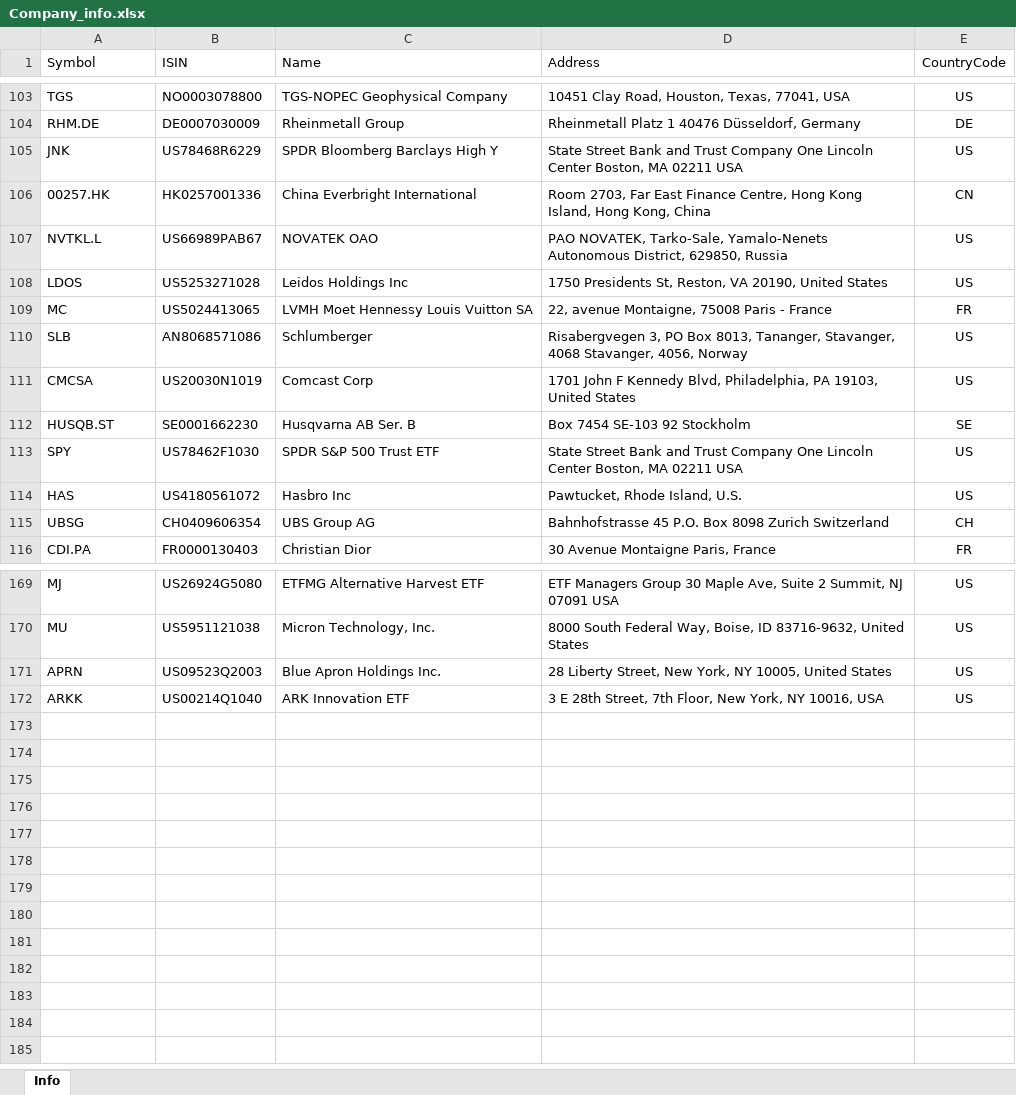
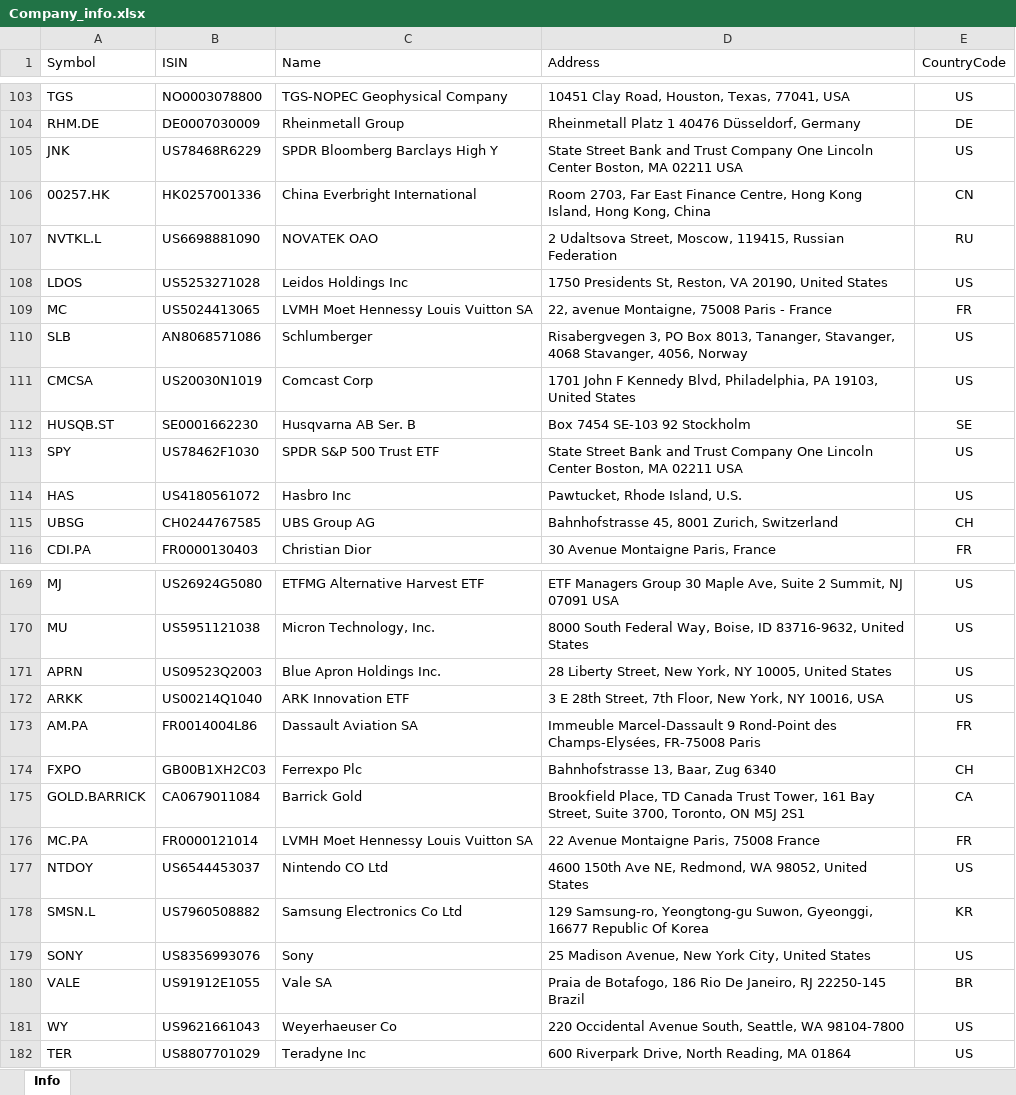
Before and after one commit to masbug/etoro-edavki, an Excel workbook: Company_info.xlsx, sheet Info, drawn as a sheet; only a part is shown, gaps mark what is left out; values as stored, in another font and other column widths than the file's, no borders; table styles not drawn; the diff names each change by its address in the sheet, - before the commit and + after, or states it on an @@ line.

Commit message:
Merged company addresses

```diff
--- a/Company_info.xlsx (sheet Info)
+++ b/Company_info.xlsx (sheet Info)
-B107 (ISIN): US66989PAB67
+B107 (ISIN): US6698881090
-D107 (Address): PAO NOVATEK, Tarko-Sale, Yamalo-Nenets Autonomous District, 629850, Russia
+D107 (Address): 2 Udaltsova Street, Moscow, 119415, Russian Federation
-E107 (CountryCode): US
+E107 (CountryCode): RU
-B115 (ISIN): CH0409606354
+B115 (ISIN): CH0244767585
-D115 (Address): Bahnhofstrasse 45 P.O. Box 8098 Zurich Switzerland
+D115 (Address): Bahnhofstrasse 45, 8001 Zurich, Switzerland
+row 173: AM.PA | FR0014004L86 | Dassault Aviation SA | Immeuble Marcel-Dassault 9 Rond-Point des Champs-Elysées, FR-75008 Paris | FR
+row 174: FXPO | GB00B1XH2C03 | Ferrexpo Plc | Bahnhofstrasse 13, Baar, Zug 6340 | CH
+row 175: GOLD.BARRICK | CA0679011084 | Barrick Gold | Brookfield Place, TD Canada Trust Tower, 161 Bay Street, Suite 3700, Toronto, ON M5J 2S1 | CA
+row 176: MC.PA | FR0000121014 | LVMH Moet Hennessy Louis Vuitton SA | 22 Avenue Montaigne Paris, 75008 France | FR
+row 177: NTDOY | US6544453037 | Nintendo CO Ltd | 4600 150th Ave NE, Redmond, WA 98052, United States | US
+row 178: SMSN.L | US7960508882 | Samsung Electronics Co Ltd | 129 Samsung-ro, Yeongtong-gu Suwon, Gyeonggi, 16677 Republic Of Korea | KR
+row 179: SONY | US8356993076 | Sony | 25 Madison Avenue, New York City, United States | US
+row 180: VALE | US91912E1055 | Vale SA | Praia de Botafogo, 186 Rio De Janeiro, RJ 22250-145 Brazil | BR
+row 181: WY | US9621661043 | Weyerhaeuser Co | 220 Occidental Avenue South, Seattle, WA 98104-7800 | US
+row 182: TER | US8807701029 | Teradyne Inc | 600 Riverpark Drive, North Reading, MA 01864 | US
```
